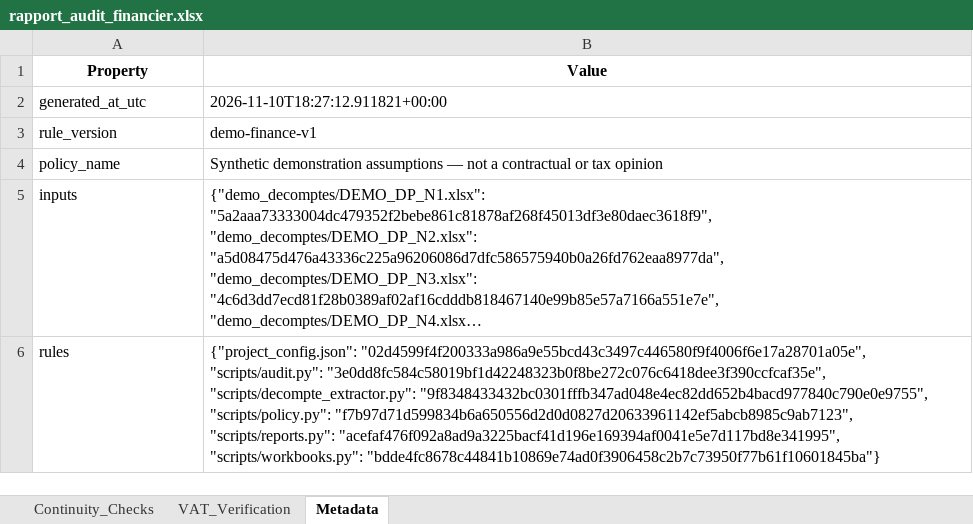
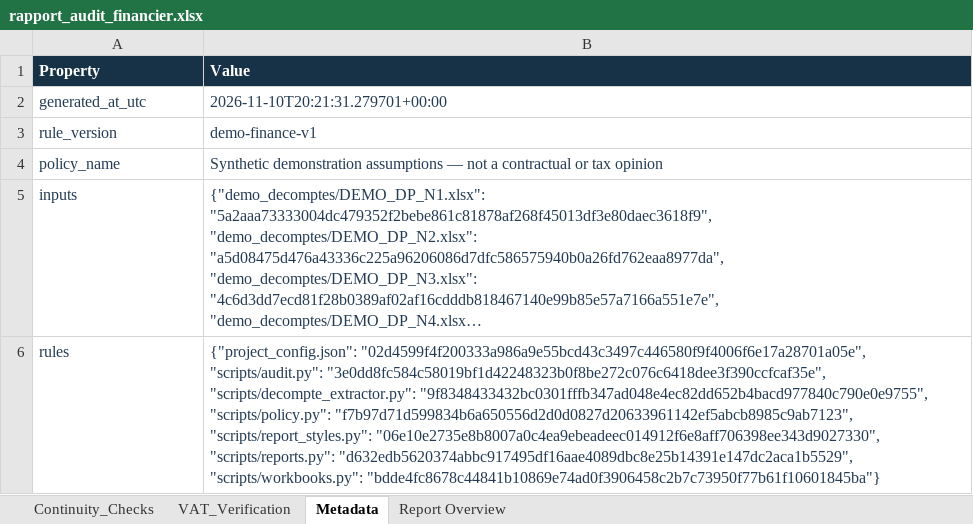
Before and after one commit to Aiz-commits/infrastructure-analytics-demo, an Excel workbook: outputs/rapport_audit_financier.xlsx, sheet Metadata, drawn as a sheet; long unchanged cells end in …; values as stored, in another font and other column widths than the file's, no borders; the diff names each change by its address in the sheet, - before the commit and + after, or states it on an @@ line.

Commit message:
Improve the design and structure of downloadable Excel reports (#3)

```diff
--- a/outputs/rapport_audit_financier.xlsx (sheet Metadata)
+++ b/outputs/rapport_audit_financier.xlsx (sheet Metadata)
+sheet tab: Report Overview
@@ A1:B1 fill: none → #173247, text colour: black → #FFFFFF, alignment: center → left @@
-A2:B6 text colour: black
+A2:B6 text colour: #243B53
-B2 (Value): 2026-11-10T18:27:12.911821+00:00
+B2 (Value): 2026-11-10T20:21:31.279701+00:00
-B6 (Value): …"scripts/policy.py": "f7b97d71d599834b6a650556d2d0d0827d20633961142ef5abcb8985c9ab7123", "scripts/reports.py": "acefaf476f092a8ad9a3225bacf41d196e169394af0041e5e7d117bd8e341995", "scripts/workbooks.py": "bdde4fc8678c44841b10869e74ad0f3906458c2b7c73950f77b61f10601845ba"}
+B6 (Value): …"scripts/policy.py": "f7b97d71d599834b6a650556d2d0d0827d20633961142ef5abcb8985c9ab7123", "scripts/report_styles.py": "06e10e2735e8b8007a0c4ea9ebeadeec014912f6e8aff706398ee343d9027330", "scripts/reports.py": "d632edb5620374abbc917495df16aae4089dbc8e25b14391e147dc2aca1b5529", "scripts/workbooks.py": "bdde4fc8678c44841b10869e74ad0f3906458c2b7c73950f77b61f10601845ba"}
```
Also changed, not shown: sheet VAT_Verification, sheet Continuity_Checks, charts or pictures, outputs/audit_technique_valide.xlsx, outputs/financial_analysis.xlsx, 8 other files.
